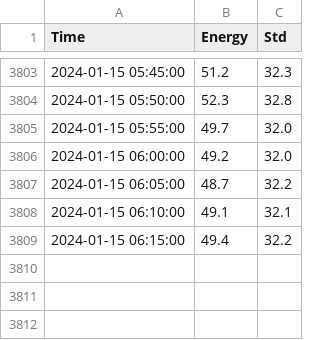
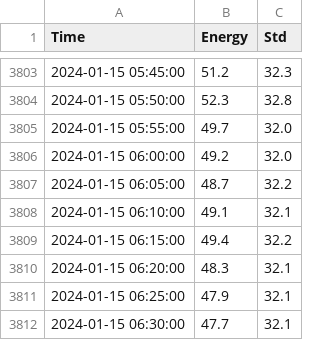
Before and after one commit to nlanget/Aaknes-borehole, a CSV file: data/energy/RMS_2024-01.csv, drawn as a sheet; only a part is shown, gaps mark what is left out.

```diff
--- a/data/energy/RMS_2024-01.csv
+++ b/data/energy/RMS_2024-01.csv
@@ -3809 +3809,4 @@ Time,Energy,Std
 2024-01-15 06:15:00,49.4,32.2
+2024-01-15 06:20:00,48.3,32.1
+2024-01-15 06:25:00,47.9,32.1
+2024-01-15 06:30:00,47.7,32.1
```
Also changed, not shown: data/availability/data_availability_2024.csv, data/detection/Borehole_detection_2024-01.csv.
